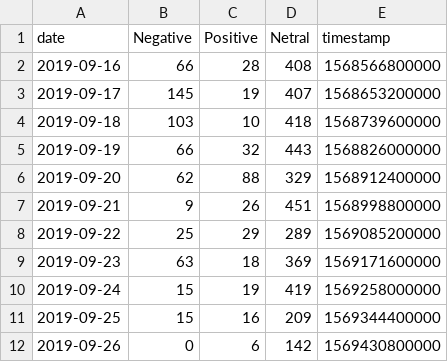
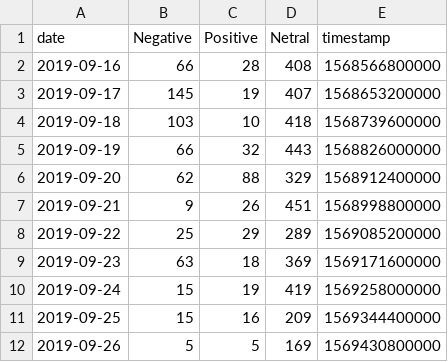
Before and after one commit to VolantisBRI/VolantisProject, a CSV file: Sentiment Screen 4/BRI - sentiment.csv, drawn as a sheet.

Commit message:
Update BRI - sentiment.csv

```diff
--- a/Sentiment Screen 4/BRI - sentiment.csv
+++ b/Sentiment Screen 4/BRI - sentiment.csv
@@ -11,2 +11,2 @@ date,Negative,Positive,Netral,timestamp
 2019-09-25,15,16,209,1569344400000
-2019-09-26,0,6,142,1569430800000
+2019-09-26,5,5,169,1569430800000
```
